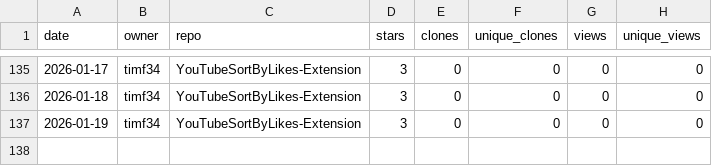
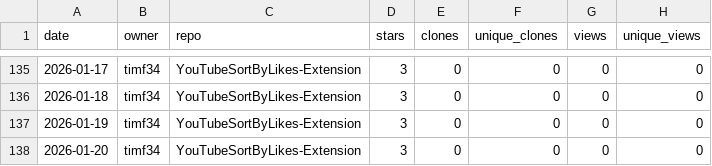
Before and after one commit to timf34/github-engagement-stats, a CSV file: data/timf34_YouTubeSortByLikes-Extension.csv, drawn as a sheet; only a part is shown, gaps mark what is left out; the diff names each change by its address in the sheet, - before the commit and + after, or states it on an @@ line.

```diff
--- a/data/timf34_YouTubeSortByLikes-Extension.csv
+++ b/data/timf34_YouTubeSortByLikes-Extension.csv
+row 138: 2026-01-20 | timf34 | YouTubeSortByLikes-Extension | 3 | 0 | 0 | 0 | 0
```
Also changed, not shown: data/timf34_ChatGPT-History-Search.csv, data/timf34_HackIrelandLeaderboard.csv, 16 other files.
